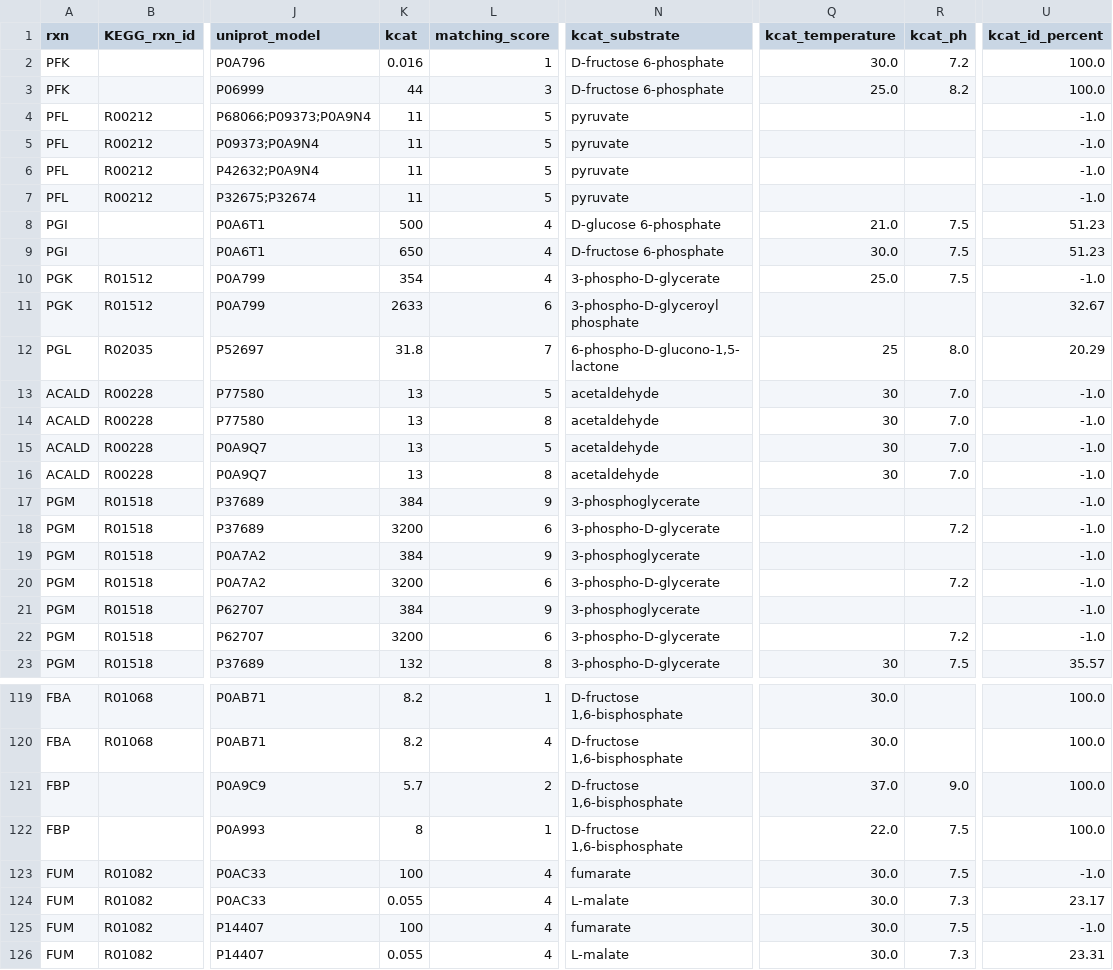
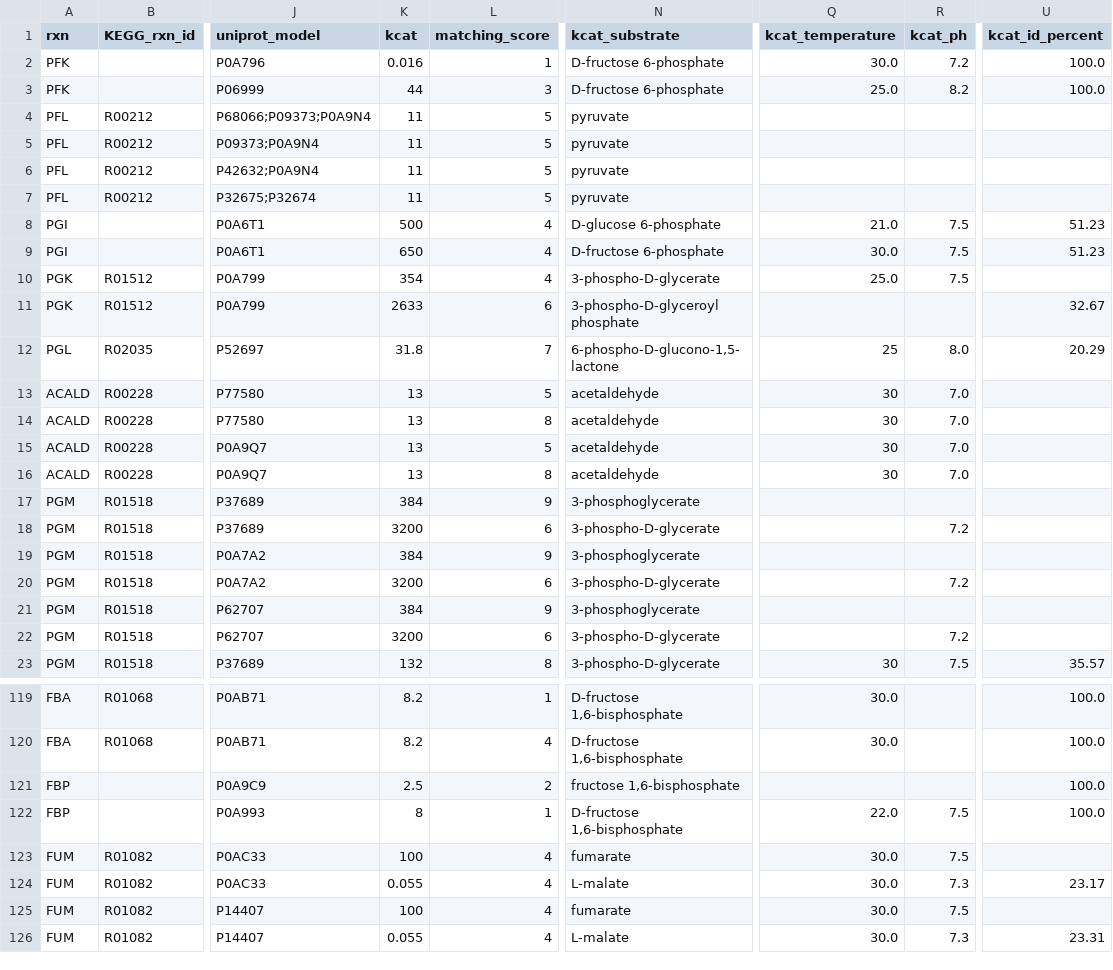
Before and after one commit to h-escoffier/WILDkCAT, a TSV file: output/ecoli_kcat_brenda.tsv, drawn as a sheet; only a part is shown, gaps mark what is left out; the diff covers the shown part only; the diff names each change by its address in the sheet, - before the commit and + after, or states it on an @@ line.

```diff
--- a/output/ecoli_kcat_brenda.tsv
+++ b/output/ecoli_kcat_brenda.tsv
-U4:U7 (kcat_id_percent): -1.0
+U4:U7 (kcat_id_percent): (empty)
-U10 (kcat_id_percent): -1.0
+U10 (kcat_id_percent): (empty)
-U13:U22 (kcat_id_percent): -1.0
+U13:U22 (kcat_id_percent): (empty)
-K121 (kcat): 5.7
+K121 (kcat): 2.5
-N121 (kcat_substrate): D-fructose 1,6-bisphosphate
+N121 (kcat_substrate): fructose 1,6-bisphosphate
-Q121 (kcat_temperature): 37.0
+Q121 (kcat_temperature): (empty)
-R121 (kcat_ph): 9.0
+R121 (kcat_ph): (empty)
-U123 (kcat_id_percent): -1.0
+U123 (kcat_id_percent): (empty)
-U125 (kcat_id_percent): -1.0
+U125 (kcat_id_percent): (empty)
```
Also changed, not shown: 75 edited cells elsewhere in this file, output/ecoli_kcat.tsv, output/machine_learning/ecoli_catapro_input_substrates_to_smiles.tsv, 18 other files.
